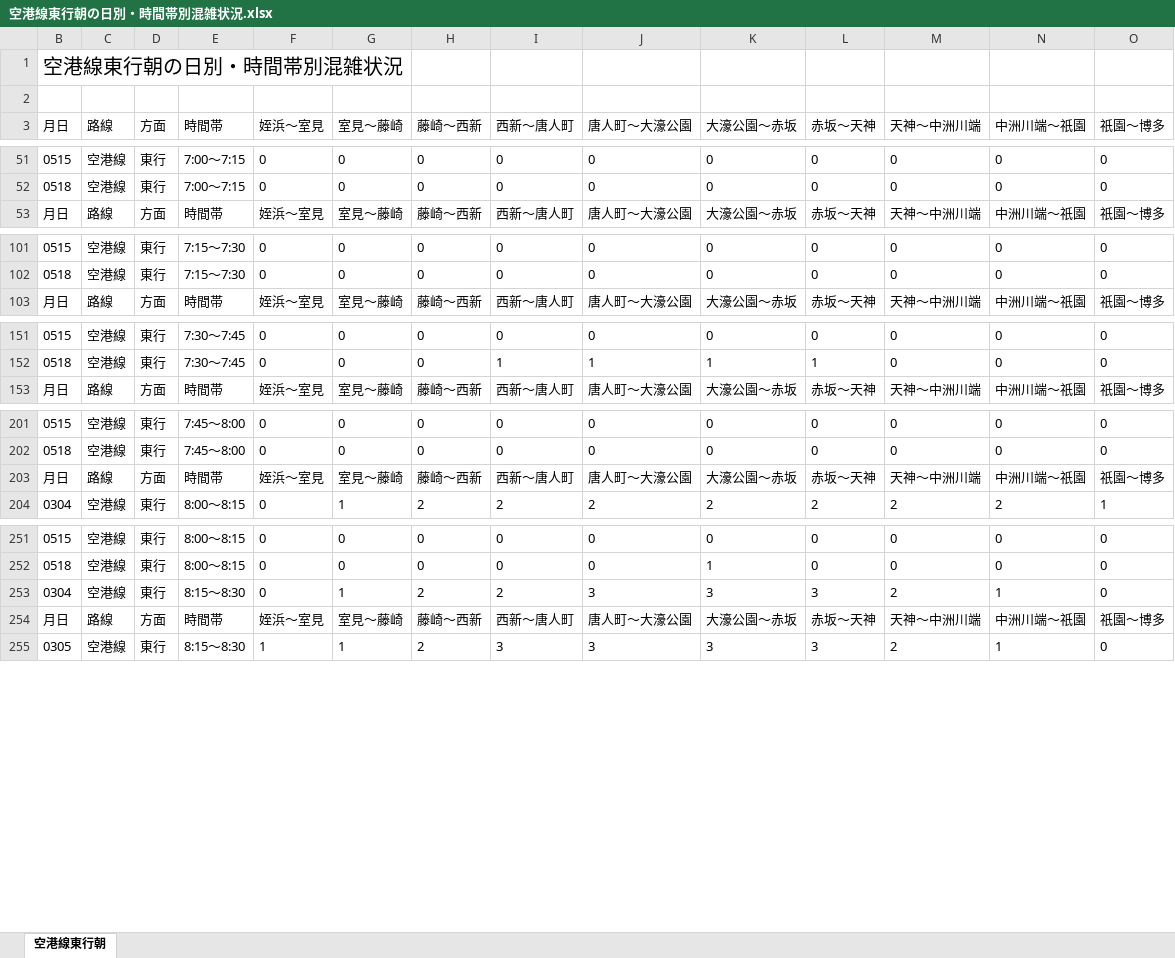
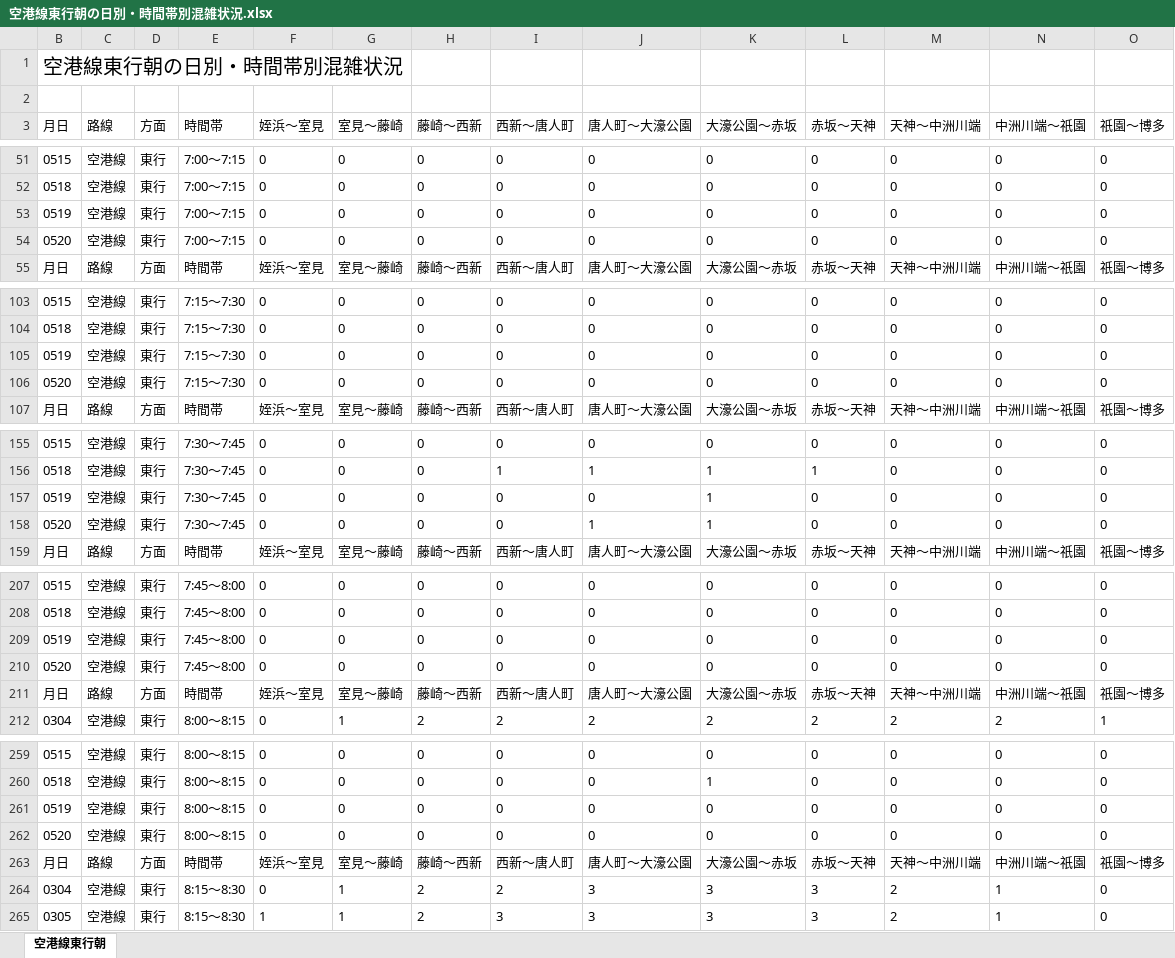
Before and after one commit to kuwayamamasayuki/konzatsu, an Excel workbook: 活用例/空港線東行朝の日別・時間帯別混雑状況.xlsx, sheet 空港線東行朝, drawn as a sheet; only a part is shown, gaps mark what is left out; values as stored, in another font and other column widths than the file's, no borders; conditional formats not drawn; rows hold the shown columns only; the diff covers the shown part only; the diff names each change by its address in the sheet, - before the commit and + after, or states it on an @@ line.

```diff
--- a/活用例/空港線東行朝の日別・時間帯別混雑状況.xlsx (sheet 空港線東行朝)
+++ b/活用例/空港線東行朝の日別・時間帯別混雑状況.xlsx (sheet 空港線東行朝)
+row 53: 0519 | 空港線 | 東行 | 7:00～7:15 | 0 | 0 | 0 | 0 | 0 | 0 | 0 | 0 | 0 | 0
+row 54: 0520 | 空港線 | 東行 | 7:00～7:15 | 0 | 0 | 0 | 0 | 0 | 0 | 0 | 0 | 0 | 0
+row 105: 0519 | 空港線 | 東行 | 7:15～7:30 | 0 | 0 | 0 | 0 | 0 | 0 | 0 | 0 | 0 | 0
+row 106: 0520 | 空港線 | 東行 | 7:15～7:30 | 0 | 0 | 0 | 0 | 0 | 0 | 0 | 0 | 0 | 0
+row 157: 0519 | 空港線 | 東行 | 7:30～7:45 | 0 | 0 | 0 | 0 | 0 | 1 | 0 | 0 | 0 | 0
+row 158: 0520 | 空港線 | 東行 | 7:30～7:45 | 0 | 0 | 0 | 0 | 1 | 1 | 0 | 0 | 0 | 0
+row 209: 0519 | 空港線 | 東行 | 7:45～8:00 | 0 | 0 | 0 | 0 | 0 | 0 | 0 | 0 | 0 | 0
+row 210: 0520 | 空港線 | 東行 | 7:45～8:00 | 0 | 0 | 0 | 0 | 0 | 0 | 0 | 0 | 0 | 0
+row 261: 0519 | 空港線 | 東行 | 8:00～8:15 | 0 | 0 | 0 | 0 | 0 | 0 | 0 | 0 | 0 | 0
+row 262: 0520 | 空港線 | 東行 | 8:00～8:15 | 0 | 0 | 0 | 0 | 0 | 0 | 0 | 0 | 0 | 0
@@ row 254 moved to row 263: 月日 @@
```
Also changed, not shown: 14 added rows elsewhere in this sheet, 活用例/大濠公園→赤坂の日別・時間帯別混雑状況.xlsx, 52 other files.
